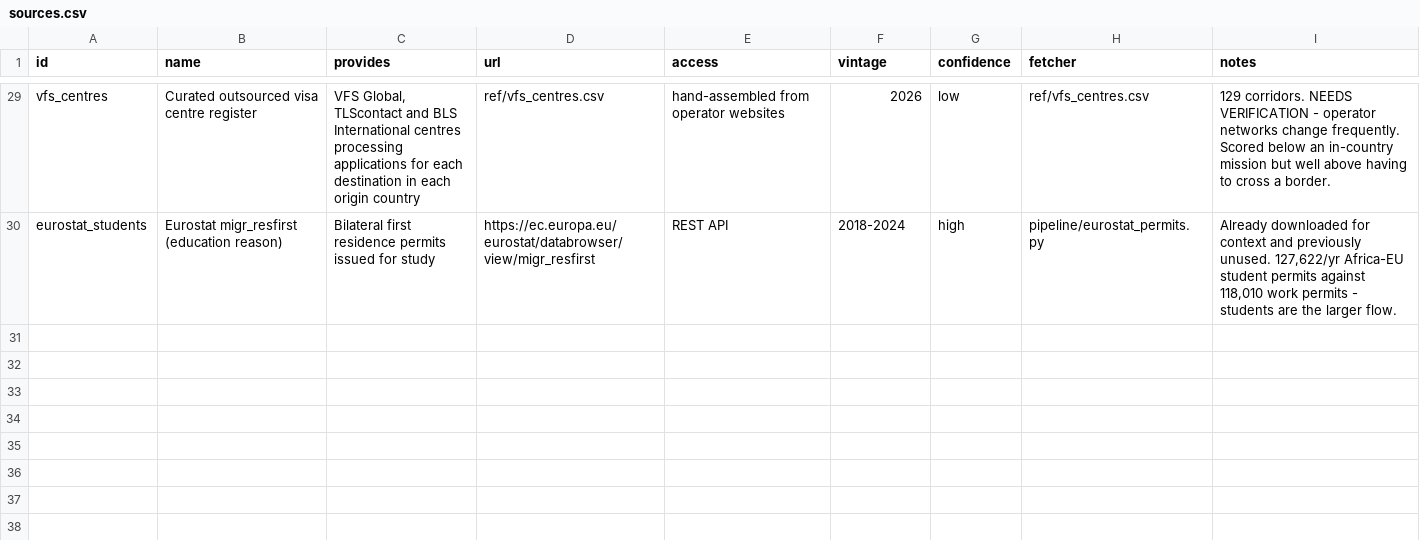
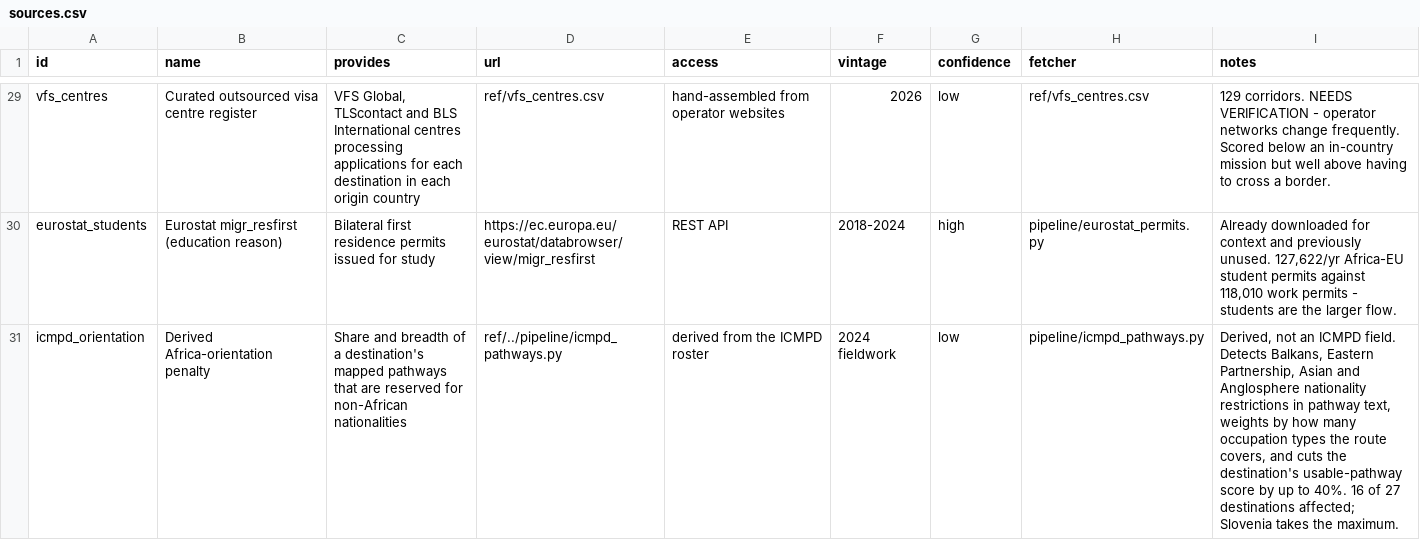
Before and after one commit to benhyman7-ui/africa-eu-corridor-tool, a CSV file: ref/sources.csv, drawn as a sheet; only a part is shown, gaps mark what is left out.

```diff
--- a/ref/sources.csv
+++ b/ref/sources.csv
@@ -30 +30,2 @@ vfs_centres,Curated outsourced visa centre register,"VFS Global, TLScontact and
 eurostat_students,Eurostat migr_resfirst (education reason),Bilateral first residence permits issued for study,https://ec.europa.eu/eurostat/databrowser/view/migr_resfirst,REST API,2018-2024,high,pipeline/eurostat_permits.py,"Already downloaded for context and previously unused. 127,622/yr Africa-EU student permits against 118,010 work permits - students are the larger flow."
+icmpd_orientation,Derived Africa-orientation penalty,"Share and breadth of a destination's mapped pathways that are reserved for non-African nationalities",ref/../pipeline/icmpd_pathways.py,derived from the ICMPD roster,2024 fieldwork,low,pipeline/icmpd_pathways.py,"Derived, not an ICMPD field. Detects Balkans, Eastern Partnership, Asian and Anglosphere nationality restrictions in pathway text, weights by how many occupation types the route covers, and cuts the destination's usable-pathway score by up to 40%. 16 of 27 destinations affected; Slovenia takes the maximum."
```
Also changed, not shown: 6 other files.
